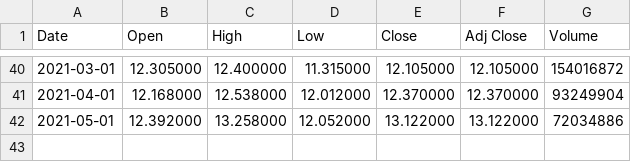
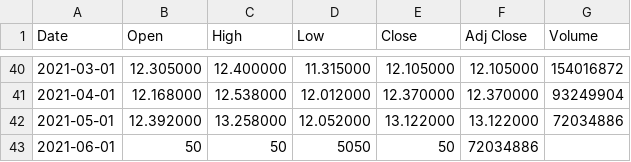
Before and after one commit to pozou/PowerBI, a CSV file: ENGI.PA.csv, drawn as a sheet; only a part is shown, gaps mark what is left out; the diff names each change by its address in the sheet, - before the commit and + after, or states it on an @@ line.

Commit message:
Update ENGI.PA.csv

```diff
--- a/ENGI.PA.csv
+++ b/ENGI.PA.csv
+row 43: 2021-06-01 | 50 | 50 | 5050 | 50 | 72034886
```
